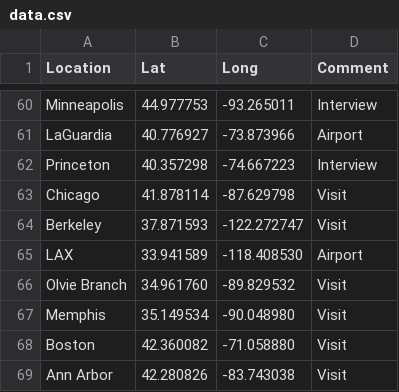
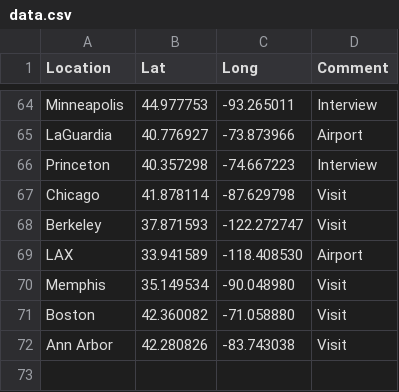
Before and after one commit to johnsug/maps, a CSV file: data.csv, drawn as a sheet; only a part is shown, gaps mark what is left out; the diff covers the shown part only.

```diff
--- a/data.csv
+++ b/data.csv
@@ -65,3 +69,2 @@ Berkeley,37.871593,-122.272747,Visit
 LAX,33.941589,-118.408530,Airport
-Olvie Branch,34.961760,-89.829532,Visit
 Memphis,35.149534,-90.048980,Visit
```
Also changed, not shown: 6 added rows and 2 removed rows elsewhere in this file.
